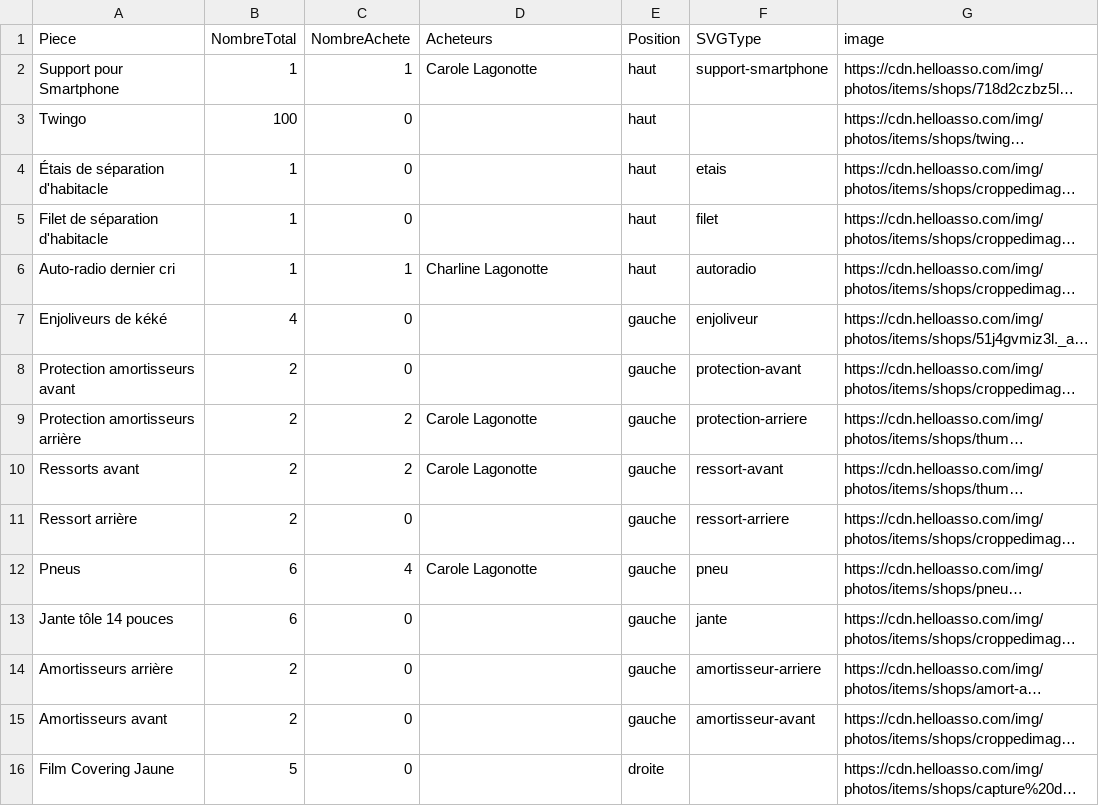
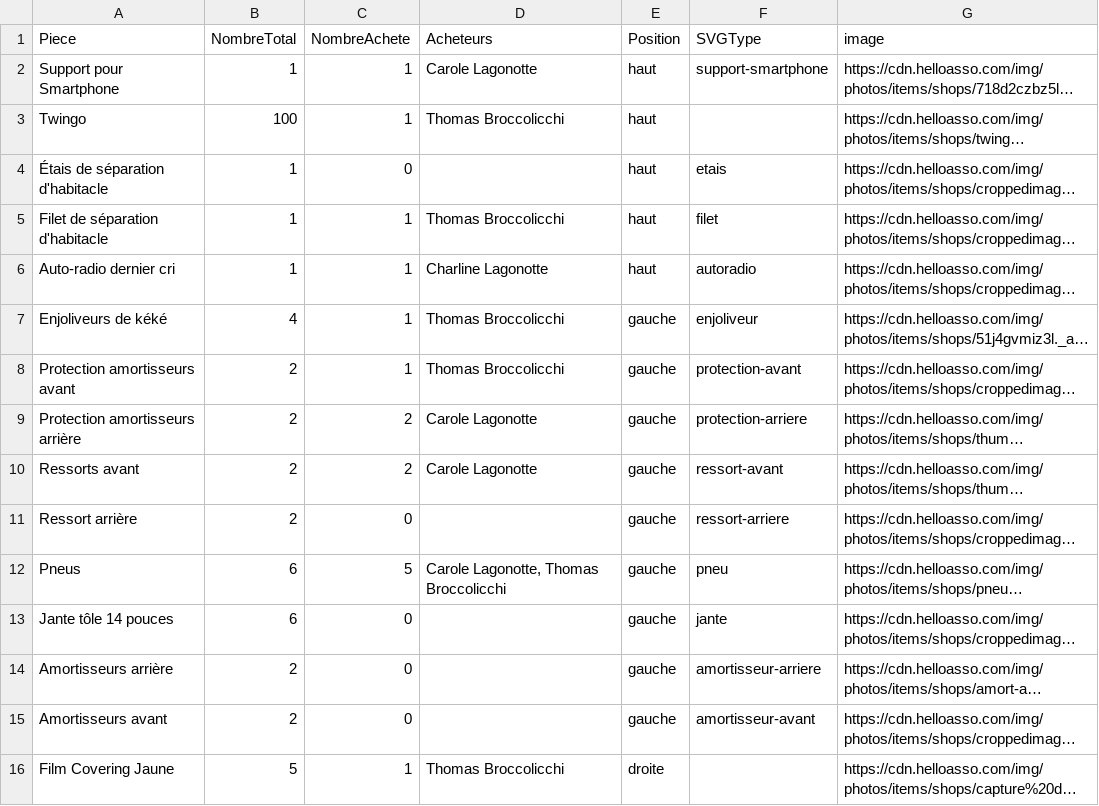
Before and after one commit to quentin1500/brocconotte_twingo, a CSV file: data/donnees.csv, drawn as a sheet; only a part is shown; long unchanged cells end in …; the diff covers the shown part only; the diff names each change by its address in the sheet, - before the commit and + after, or states it on an @@ line.

Commit message:
Update donnees.csv

```diff
--- a/data/donnees.csv
+++ b/data/donnees.csv
-C3 (NombreAchete): 0
+C3 (NombreAchete): 1
-D3 (Acheteurs): (empty)
+D3 (Acheteurs): Thomas Broccolicchi
-C5 (NombreAchete): 0
+C5 (NombreAchete): 1
-D5 (Acheteurs): (empty)
+D5 (Acheteurs): Thomas Broccolicchi
-C7:C8 (NombreAchete): 0
+C7:C8 (NombreAchete): 1
-D7:D8 (Acheteurs): (empty)
+D7:D8 (Acheteurs): Thomas Broccolicchi
-C12 (NombreAchete): 4
+C12 (NombreAchete): 5
-D12 (Acheteurs): Carole Lagonotte
+D12 (Acheteurs): Carole Lagonotte, Thomas Broccolicchi
-C16 (NombreAchete): 0
+C16 (NombreAchete): 1
-D16 (Acheteurs): (empty)
+D16 (Acheteurs): Thomas Broccolicchi
```
Also changed, not shown: 14 edited cells elsewhere in this file.
